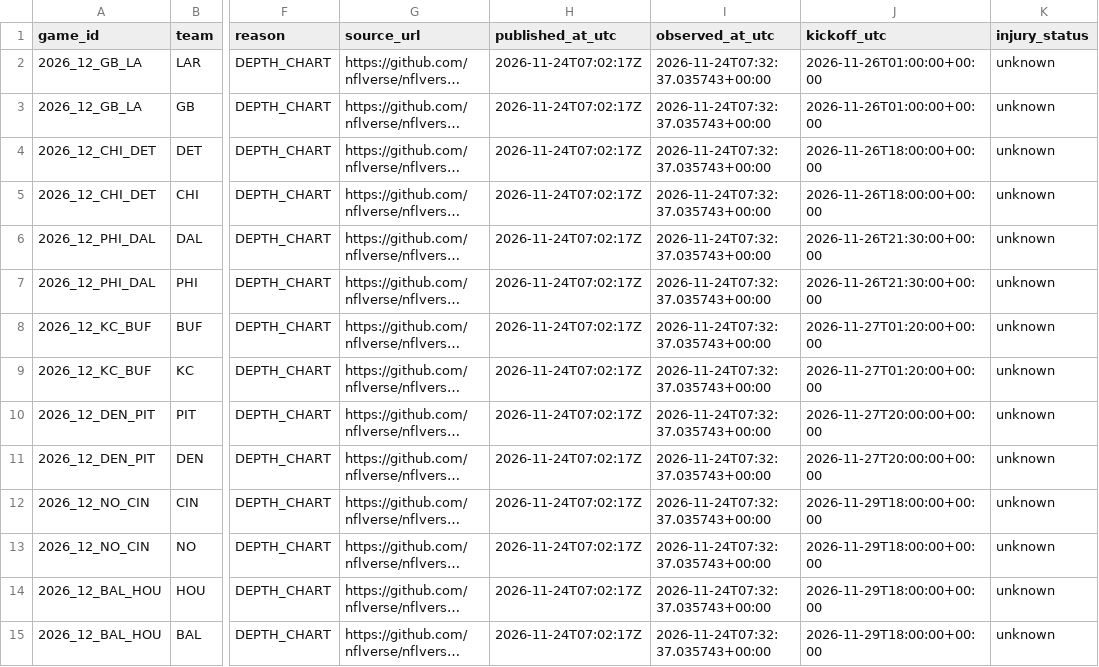
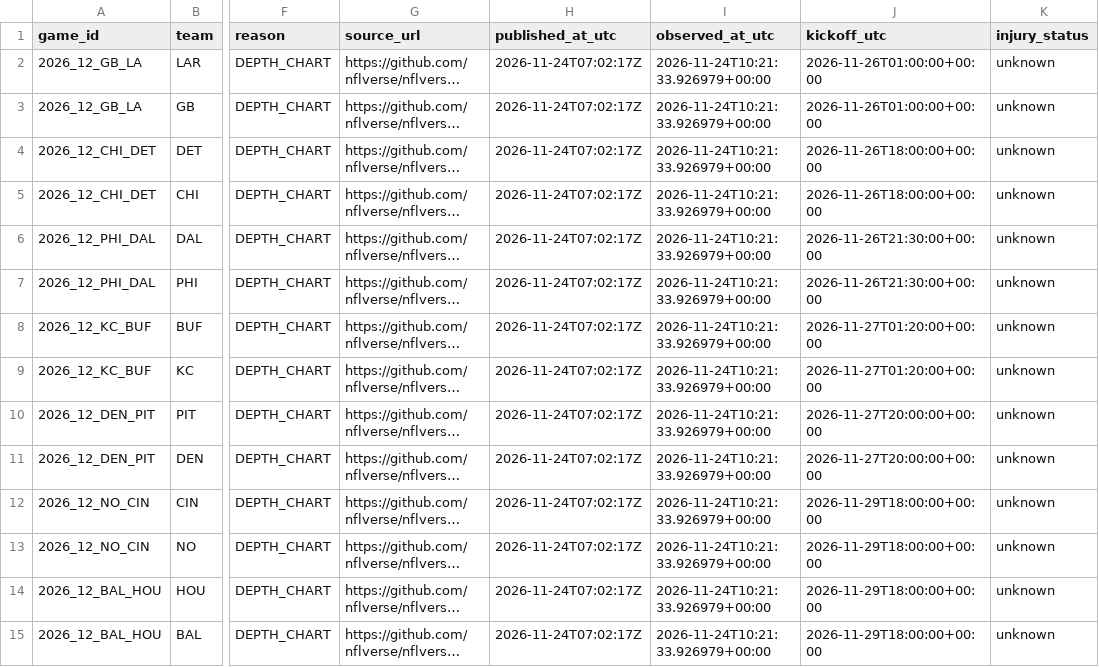
Before and after one commit to zachpierce2/nfl-prediction-model, a CSV file: data/auto_market/qb_expected/latest.csv, drawn as a sheet; only a part is shown, gaps mark what is left out; long unchanged cells end in …; the diff covers the shown part only; the diff names each change by its address in the sheet, - before the commit and + after, or states it on an @@ line.

```diff
--- a/data/auto_market/qb_expected/latest.csv
+++ b/data/auto_market/qb_expected/latest.csv
-I2:I15 (observed_at_utc): 2026-11-24T07:32:37.035743+00:00
+I2:I15 (observed_at_utc): 2026-11-24T10:21:33.926979+00:00
```
Also changed, not shown: 18 edited cells elsewhere in this file, data/auto_market/quotes.csv, 16 other files.
